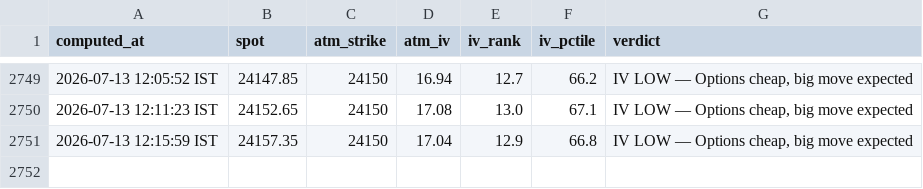
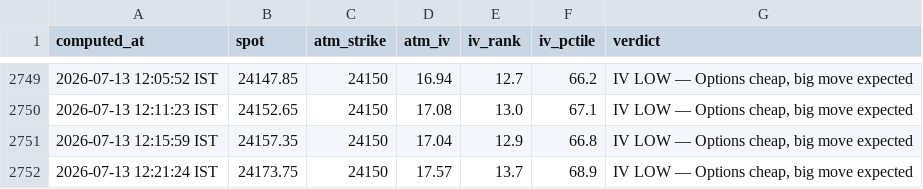
Before and after one commit to ashishKAgg/nse-derivative-oi, a CSV file: ivData/iv_history.csv, drawn as a sheet; only a part is shown, gaps mark what is left out.

```diff
--- a/ivData/iv_history.csv
+++ b/ivData/iv_history.csv
@@ -2751 +2751,2 @@ computed_at,spot,atm_strike,atm_iv,iv_rank,iv_pctile,verdict
 2026-07-13 12:15:59 IST,24157.35,24150,17.04,12.9,66.8,"IV LOW — Options cheap, big move expected"
+2026-07-13 12:21:24 IST,24173.75,24150,17.57,13.7,68.9,"IV LOW — Options cheap, big move expected"
```
Also changed, not shown: gexData/gex_history.csv, 2 other files.
